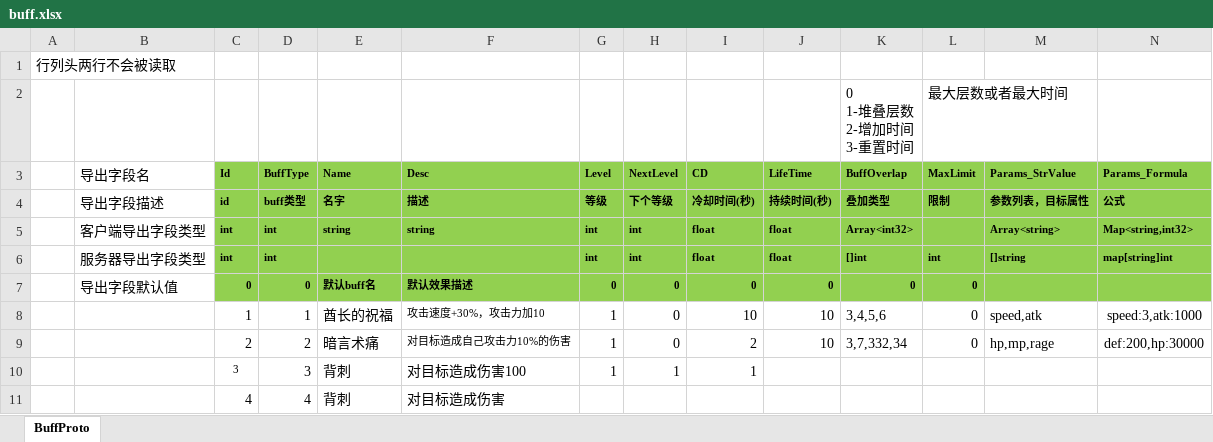
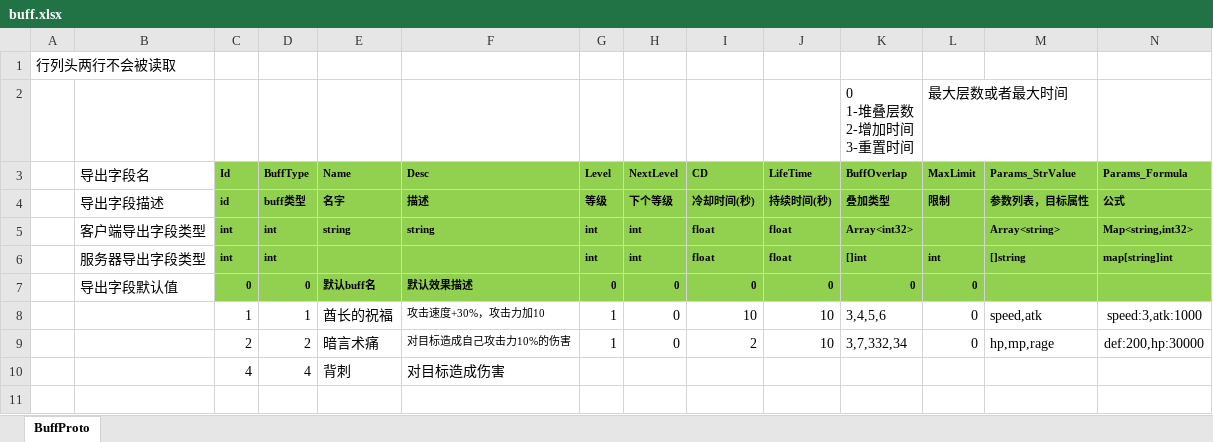
Before and after one commit to east-eden/excel, an Excel workbook: buff.xlsx, sheet BuffProto, drawn as a sheet; only a part is shown; values as stored, in another font and other column widths than the file's, no borders; rows hold the shown columns only; the diff names each change by its address in the sheet, - before the commit and + after, or states it on an @@ line.

Commit message:
update buff

```diff
--- a/buff.xlsx (sheet BuffProto)
+++ b/buff.xlsx (sheet BuffProto)
-row 10:  |  | 3 | 3 | 背刺 | 对目标造成伤害100 | 1 | 1 | 1
```
